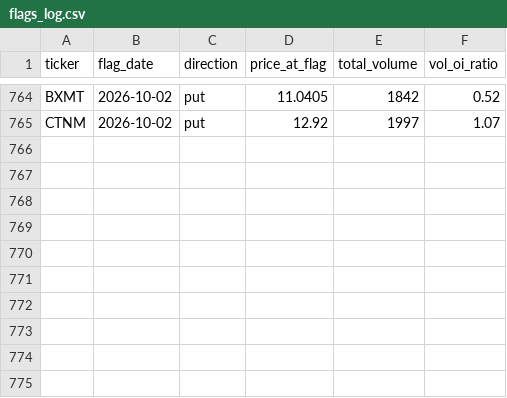
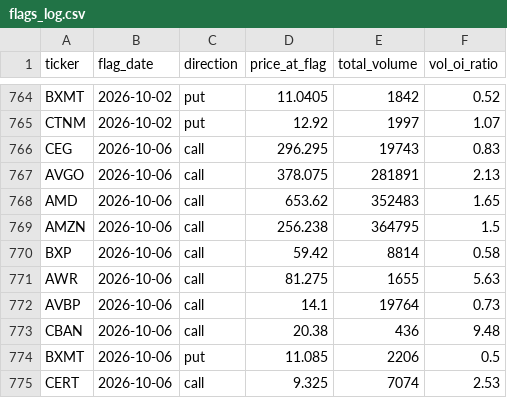
Before and after one commit to jarkjung-cmd/options-scanner, a CSV file: scanner/flags_log.csv, drawn as a sheet; only a part is shown, gaps mark what is left out.

```diff
--- a/scanner/flags_log.csv
+++ b/scanner/flags_log.csv
@@ -765 +765,11 @@ BXMT,2026-10-02,put,11.0405,1842,0.52
 CTNM,2026-10-02,put,12.92,1997,1.07
+CEG,2026-10-06,call,296.295,19743,0.83
+AVGO,2026-10-06,call,378.075,281891,2.13
+AMD,2026-10-06,call,653.62,352483,1.65
+AMZN,2026-10-06,call,256.238,364795,1.5
+BXP,2026-10-06,call,59.42,8814,0.58
+AWR,2026-10-06,call,81.275,1655,5.63
+AVBP,2026-10-06,call,14.1,19764,0.73
+CBAN,2026-10-06,call,20.38,436,9.48
+BXMT,2026-10-06,put,11.085,2206,0.5
+CERT,2026-10-06,call,9.325,7074,2.53
```
Also changed, not shown: scanner/unusual_options_today.csv, 2 other files.
